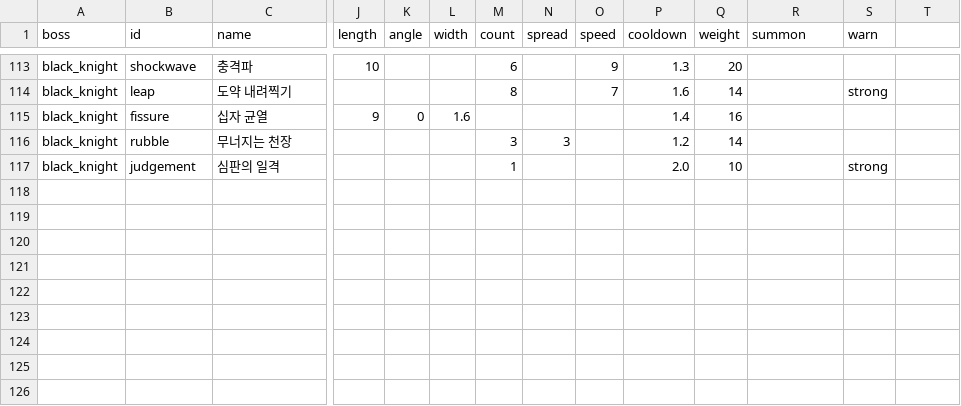
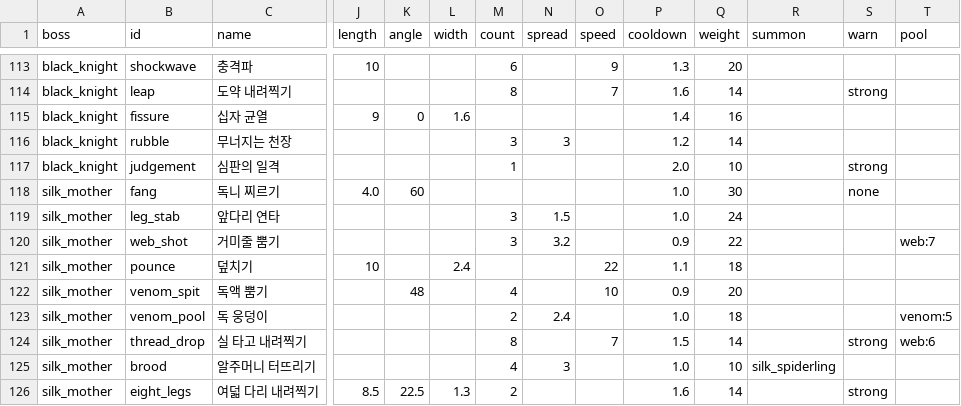
Before and after one commit to LeArc6910/pray-to, a CSV file: Assets/_Project/Data/Bosses/boss_attacks.csv, drawn as a sheet; only a part is shown, gaps mark what is left out; rows hold the shown columns only; the diff names each change by its address in the sheet, - before the commit and + after, or states it on an @@ line.

Commit message:
Add a spider boss (trial boss-trial-b)
A trial build of a new spider boss, kept off main so its web build can be recorded and compared with another take before one is chosen.

```diff
--- a/Assets/_Project/Data/Bosses/boss_attacks.csv
+++ b/Assets/_Project/Data/Bosses/boss_attacks.csv
-T1: (empty)
+T1: pool
+row 118: silk_mother | fang | 독니 찌르기 | 4.0 | 60 |  |  |  |  | 1.0 | 30 |  | none
+row 119: silk_mother | leg_stab | 앞다리 연타 |  |  |  | 3 | 1.5 |  | 1.0 | 24
+row 120: silk_mother | web_shot | 거미줄 뿜기 |  |  |  | 3 | 3.2 |  | 0.9 | 22 |  |  | web:7
+row 121: silk_mother | pounce | 덮치기 | 10 |  | 2.4 |  |  | 22 | 1.1 | 18
+row 122: silk_mother | venom_spit | 독액 뿜기 |  | 48 |  | 4 |  | 10 | 0.9 | 20
+row 123: silk_mother | venom_pool | 독 웅덩이 |  |  |  | 2 | 2.4 |  | 1.0 | 18 |  |  | venom:5
+row 124: silk_mother | thread_drop | 실 타고 내려찍기 |  |  |  | 8 |  | 7 | 1.5 | 14 |  | strong | web:6
+row 125: silk_mother | brood | 알주머니 터뜨리기 |  |  |  | 4 | 3 |  | 1.0 | 10 | silk_spiderling
+row 126: silk_mother | eight_legs | 여덟 다리 내려찍기 | 8.5 | 22.5 | 1.3 | 2 |  |  | 1.6 | 14 |  | strong
```
Also changed, not shown: Assets/_Project/Data/Bosses/bosses.csv, Assets/_Project/Data/Guide/goals.csv, 36 other files.
